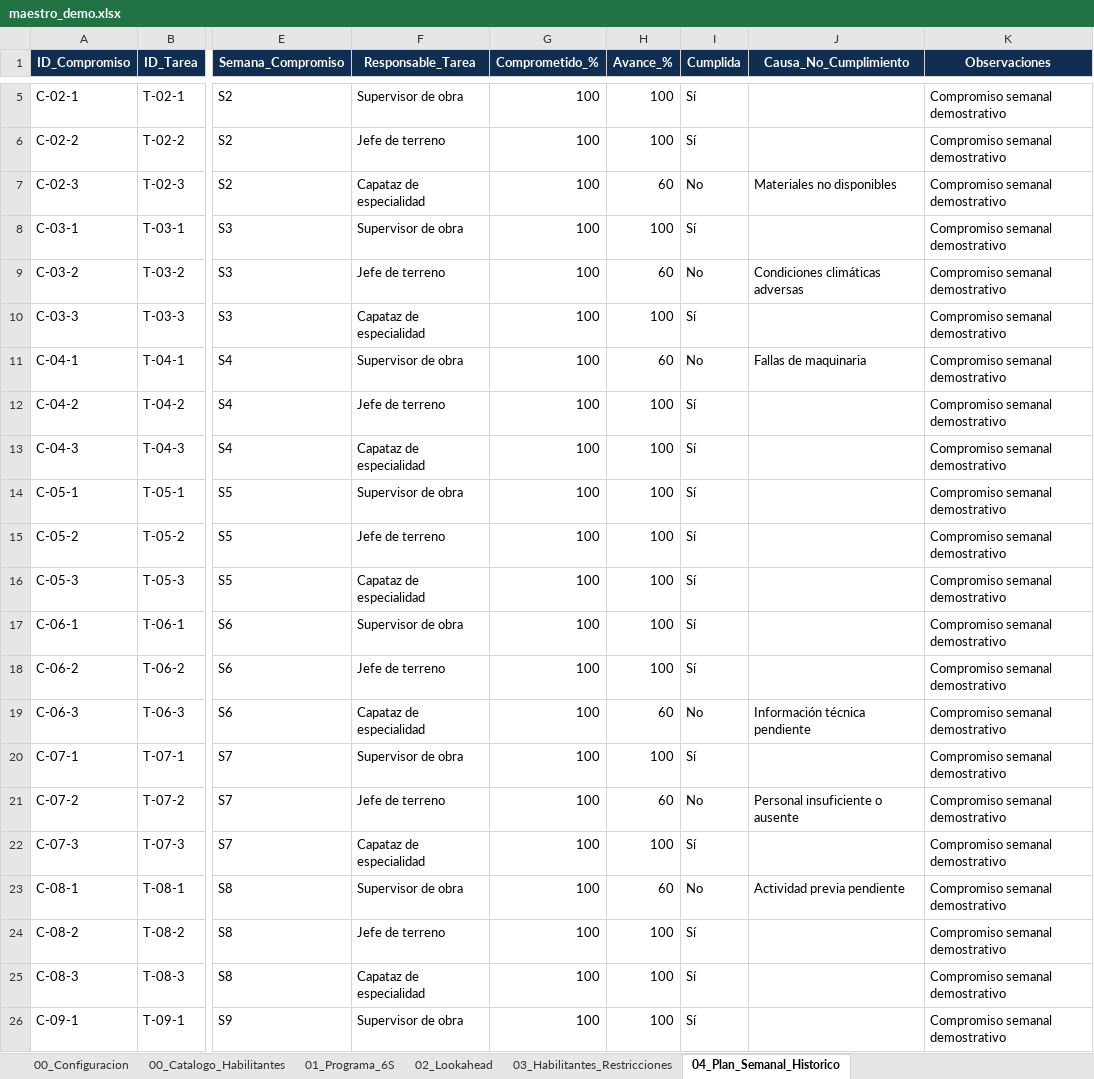
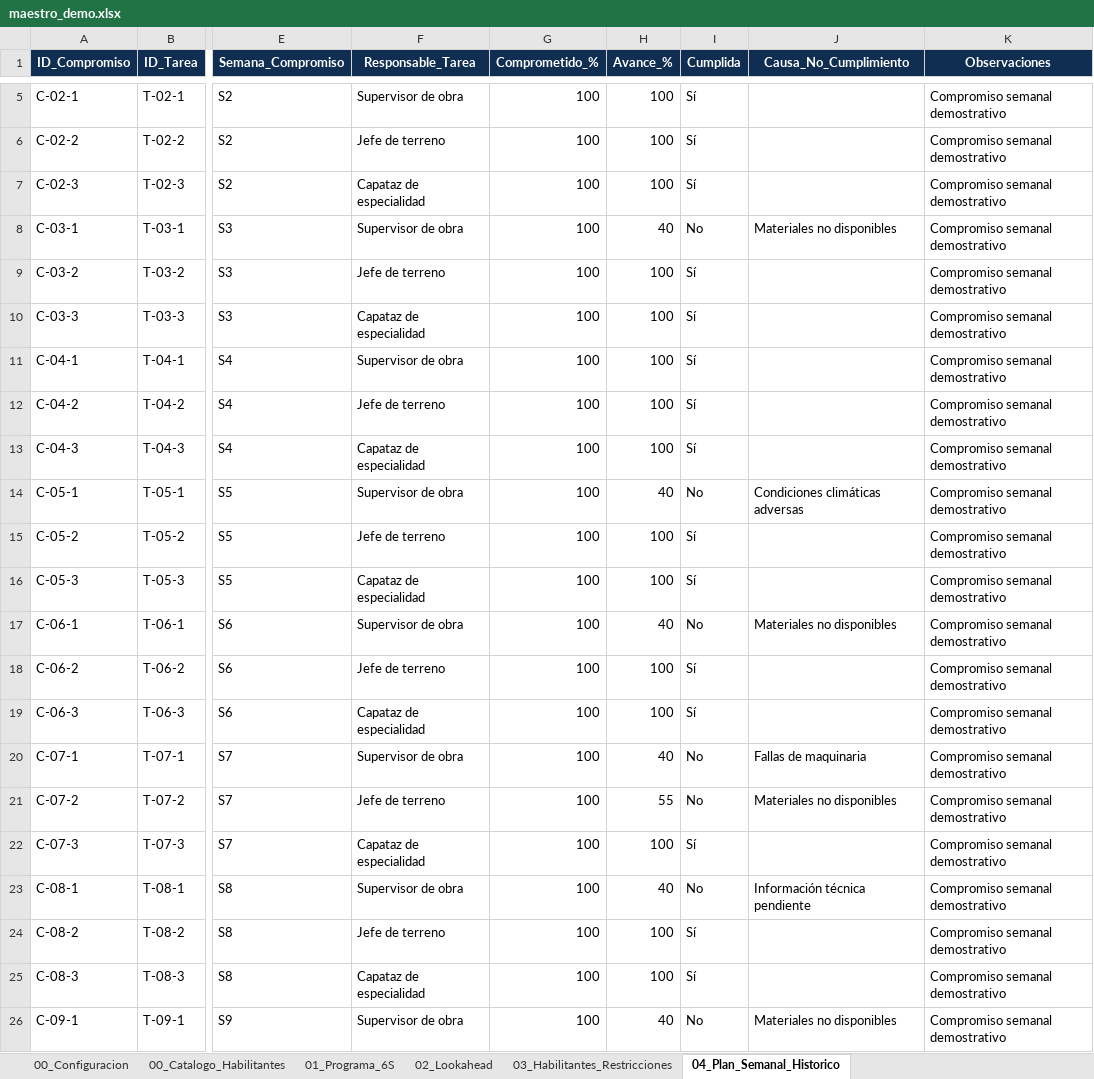
Before and after one commit to daamasesorias/daam-maquetas, an Excel workbook: 01_Maquetas_DaAm/04_Last_Planner_System/maestro_demo.xlsx, sheet 04_Plan_Semanal_Historico, drawn as a sheet; only a part is shown, gaps mark what is left out; values as stored, in another font and other column widths than the file's, no borders; the diff covers the shown part only; the diff names each change by its address in the sheet, - before the commit and + after, or states it on an @@ line.

```diff
--- a/01_Maquetas_DaAm/04_Last_Planner_System/maestro_demo.xlsx (sheet 04_Plan_Semanal_Historico)
+++ b/01_Maquetas_DaAm/04_Last_Planner_System/maestro_demo.xlsx (sheet 04_Plan_Semanal_Historico)
-H7 (Avance_%): 60
+H7 (Avance_%): 100
-I7 (Cumplida): No
+I7 (Cumplida): Sí
-J7 (Causa_No_Cumplimiento): Materiales no disponibles
+J7 (Causa_No_Cumplimiento): (empty)
-H8 (Avance_%): 100
+H8 (Avance_%): 40
-I8 (Cumplida): Sí
+I8 (Cumplida): No
-J8 (Causa_No_Cumplimiento): (empty)
+J8 (Causa_No_Cumplimiento): Materiales no disponibles
-H9 (Avance_%): 60
+H9 (Avance_%): 100
-I9 (Cumplida): No
+I9 (Cumplida): Sí
-J9 (Causa_No_Cumplimiento): Condiciones climáticas adversas
+J9 (Causa_No_Cumplimiento): (empty)
-H11 (Avance_%): 60
+H11 (Avance_%): 100
-I11 (Cumplida): No
+I11 (Cumplida): Sí
-J11 (Causa_No_Cumplimiento): Fallas de maquinaria
+J11 (Causa_No_Cumplimiento): (empty)
-H14 (Avance_%): 100
+H14 (Avance_%): 40
-I14 (Cumplida): Sí
+I14 (Cumplida): No
-J14 (Causa_No_Cumplimiento): (empty)
+J14 (Causa_No_Cumplimiento): Condiciones climáticas adversas
-H17 (Avance_%): 100
+H17 (Avance_%): 40
-I17 (Cumplida): Sí
+I17 (Cumplida): No
-J17 (Causa_No_Cumplimiento): (empty)
+J17 (Causa_No_Cumplimiento): Materiales no disponibles
-H19 (Avance_%): 60
+H19 (Avance_%): 100
-I19 (Cumplida): No
+I19 (Cumplida): Sí
-J19 (Causa_No_Cumplimiento): Información técnica pendiente
+J19 (Causa_No_Cumplimiento): (empty)
-H20 (Avance_%): 100
+H20 (Avance_%): 40
-I20 (Cumplida): Sí
+I20 (Cumplida): No
-J20 (Causa_No_Cumplimiento): (empty)
+J20 (Causa_No_Cumplimiento): Fallas de maquinaria
-H21 (Avance_%): 60
+H21 (Avance_%): 55
-J21 (Causa_No_Cumplimiento): Personal insuficiente o ausente
+J21 (Causa_No_Cumplimiento): Materiales no disponibles
-H23 (Avance_%): 60
+H23 (Avance_%): 40
-J23 (Causa_No_Cumplimiento): Actividad previa pendiente
+J23 (Causa_No_Cumplimiento): Información técnica pendiente
-H26 (Avance_%): 100
+H26 (Avance_%): 40
-I26 (Cumplida): Sí
+I26 (Cumplida): No
-J26 (Causa_No_Cumplimiento): (empty)
+J26 (Causa_No_Cumplimiento): Materiales no disponibles
```
Also changed, not shown: 20 edited cells elsewhere in this sheet, 1 other file.
